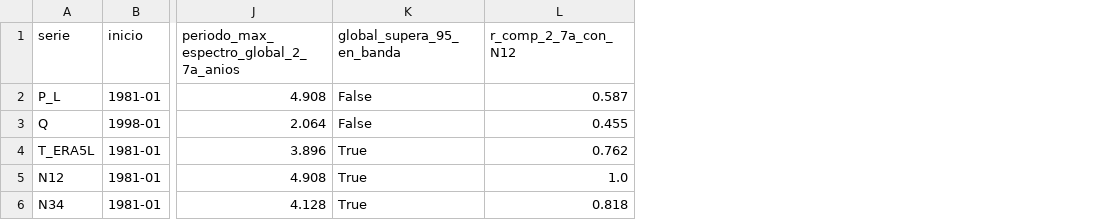
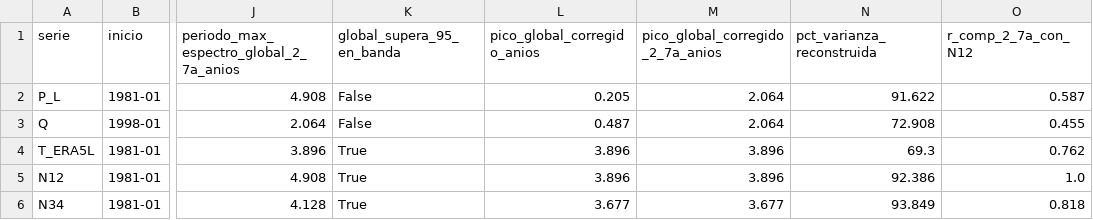
Before and after one commit to anaJul1a4/Hidrologia-Chicama-El-Tambo, a CSV file: Tarea 1/El_Tambo/resultados/espectros/onditas_resumen_4_3.csv, drawn as a sheet; only a part is shown, gaps mark what is left out; the diff names each change by its address in the sheet, - before the commit and + after, or states it on an @@ line.

```diff
--- a/Tarea 1/El_Tambo/resultados/espectros/onditas_resumen_4_3.csv
+++ b/Tarea 1/El_Tambo/resultados/espectros/onditas_resumen_4_3.csv
+column L (pico_global_corregido_anios), rows 2-6: 0.205 | 0.487 | 3.896 | 3.896 | 3.677
+column M (pico_global_corregido_2_7a_anios), rows 2-6: 2.064 | 2.064 | 3.896 | 3.896 | 3.677
+column N (pct_varianza_reconstruida), rows 2-6: 91.622 | 72.908 | 69.3 | 92.386 | 93.849
```
Also changed, not shown: 8 other files.
